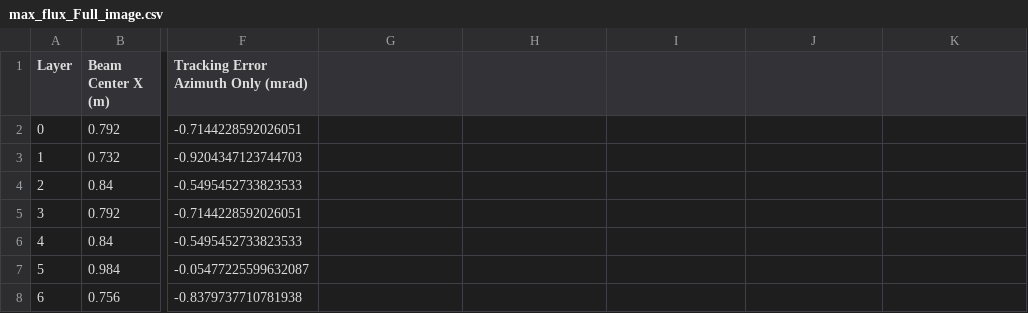
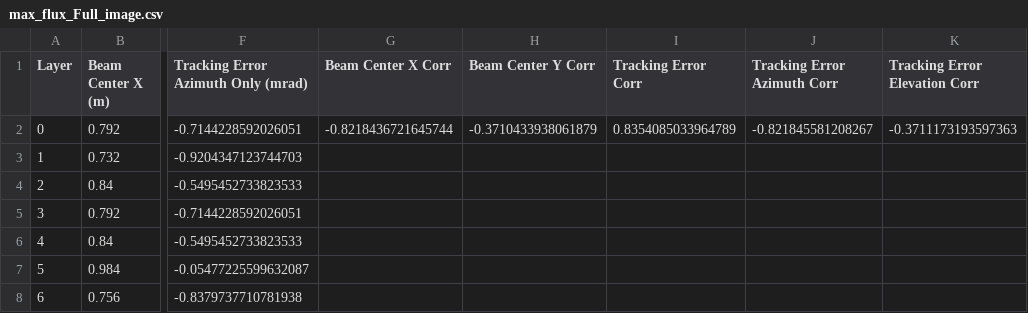
Before and after one commit to NREL/NREL-Beam-Characterization, a CSV file: results/max_flux_Full_image.csv, drawn as a sheet; only a part is shown, gaps mark what is left out; the diff names each change by its address in the sheet, - before the commit and + after, or states it on an @@ line.

```diff
--- a/results/max_flux_Full_image.csv
+++ b/results/max_flux_Full_image.csv
-G1: (empty)
+G1: Beam Center X Corr
-H1: (empty)
+H1: Beam Center Y Corr
-I1: (empty)
+I1: Tracking Error Corr
-J1: (empty)
+J1: Tracking Error Azimuth Corr
-K1: (empty)
+K1: Tracking Error Elevation Corr
-G2 (Beam Center X Corr): (empty)
+G2 (Beam Center X Corr): -0.8218436721645744
-H2 (Beam Center Y Corr): (empty)
+H2 (Beam Center Y Corr): -0.3710433938061879
-I2 (Tracking Error Corr): (empty)
+I2 (Tracking Error Corr): 0.8354085033964789
-J2 (Tracking Error Azimuth Corr): (empty)
+J2 (Tracking Error Azimuth Corr): -0.821845581208267
-K2 (Tracking Error Elevation Corr): (empty)
+K2 (Tracking Error Elevation Corr): -0.3711173193597363
```
Also changed, not shown: results/centroid_AOI.csv, results/centroid_Full_image.csv, 2 other files.
